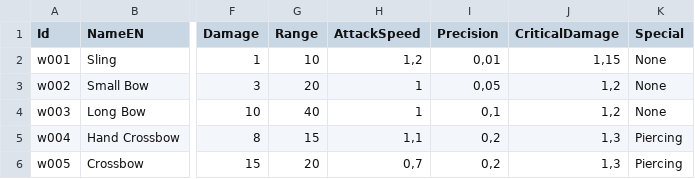
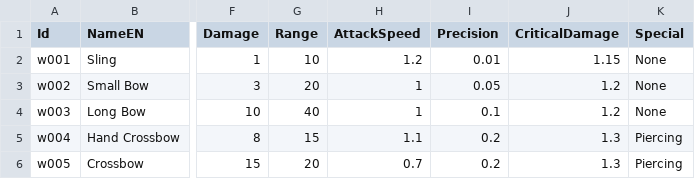
Before and after one commit to mscalvi/TheFactory, a CSV file: CorrentezasIdle/AstraTraveler/Assets/Resources/Data/weapons.csv, drawn as a sheet; only a part is shown, gaps mark what is left out; the diff names each change by its address in the sheet, - before the commit and + after, or states it on an @@ line.

```diff
--- a/CorrentezasIdle/AstraTraveler/Assets/Resources/Data/weapons.csv
+++ b/CorrentezasIdle/AstraTraveler/Assets/Resources/Data/weapons.csv
-H2 (AttackSpeed): 1,2
+H2 (AttackSpeed): 1.2
-I2 (Precision): 0,01
+I2 (Precision): 0.01
-J2 (CriticalDamage): 1,15
+J2 (CriticalDamage): 1.15
-I3 (Precision): 0,05
+I3 (Precision): 0.05
-J3:J4 (CriticalDamage): 1,2
+J3:J4 (CriticalDamage): 1.2
-I4 (Precision): 0,1
+I4 (Precision): 0.1
-H5 (AttackSpeed): 1,1
+H5 (AttackSpeed): 1.1
-I5:I6 (Precision): 0,2
+I5:I6 (Precision): 0.2
-J5:J6 (CriticalDamage): 1,3
+J5:J6 (CriticalDamage): 1.3
-H6 (AttackSpeed): 0,7
+H6 (AttackSpeed): 0.7
```
Also changed, not shown: CorrentezasIdle/AstraTraveler/Assets/Resources/Data/enemies.csv, CorrentezasIdle/AstraTraveler/Assets/Resources/Data/missions.csv, 37 other files.
